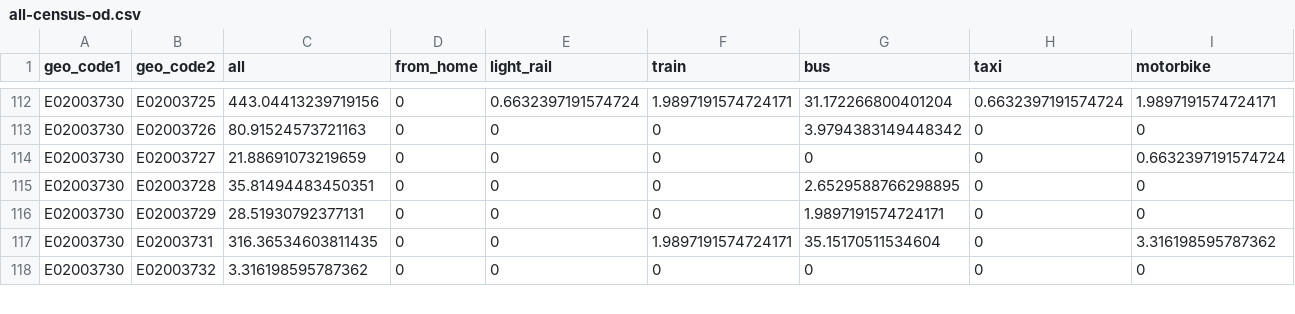
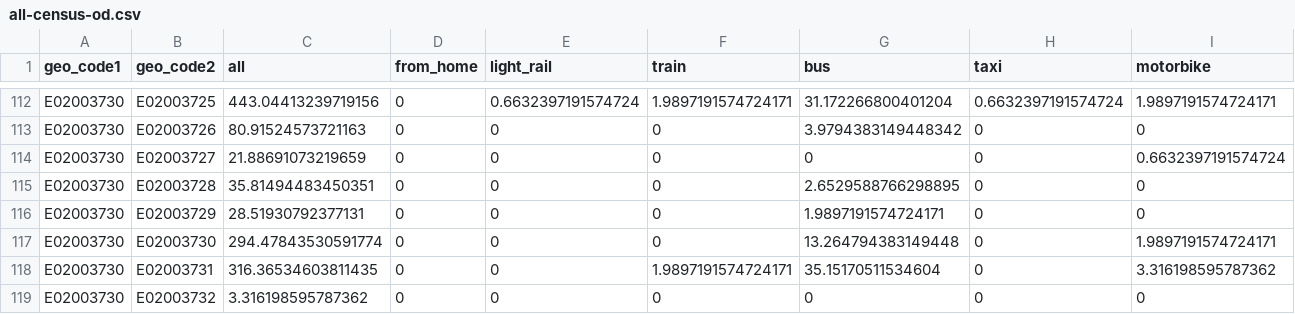
Before and after one commit to cyipt/actdev, a CSV file: data-small/great-kneighton/all-census-od.csv, drawn as a sheet; only a part is shown, gaps mark what is left out; rows hold the shown columns only; the diff names each change by its address in the sheet, - before the commit and + after, or states it on an @@ line.

```diff
--- a/data-small/great-kneighton/all-census-od.csv
+++ b/data-small/great-kneighton/all-census-od.csv
+row 117: E02003730 | E02003730 | 294.47843530591774 | 0 | 0 | 0 | 13.264794383149448 | 0 | 1.9897191574724171
```
Also changed, not shown: 3 other files.
